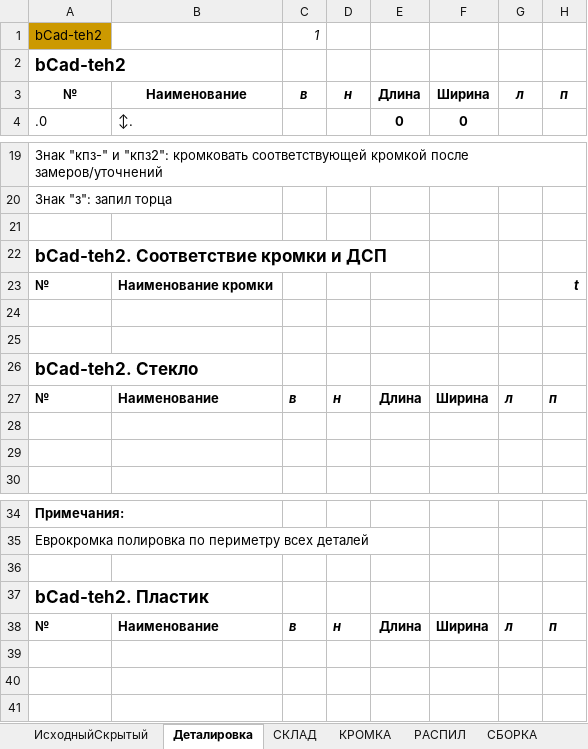
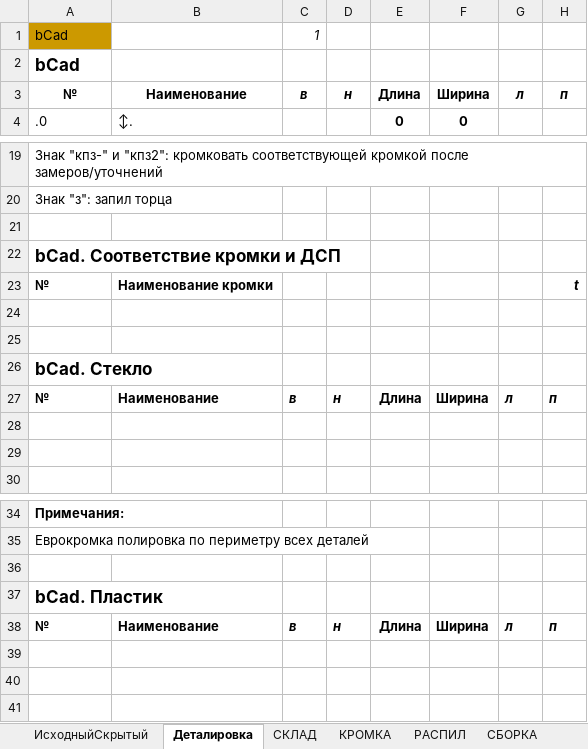
Before and after one commit to Skiffax/tehnologSochi, an Excel workbook: Деталировка+Склад. tehnolog5.xlsm, sheet Деталировка, drawn as a sheet; only a part is shown, gaps mark what is left out; values as stored, in another font and other column widths than the file's, no borders; charts and pictures and conditional formats not drawn; the diff names each change by its address in the sheet, - before the commit and + after, or states it on an @@ line.

```diff
--- a/Деталировка+Склад. tehnolog5.xlsm (sheet Деталировка)
+++ b/Деталировка+Склад. tehnolog5.xlsm (sheet Деталировка)
-A1:A2: bCad-teh2
+A1:A2: bCad
-A22: bCad-teh2. Соответствие кромки и ДСП
+A22: bCad. Соответствие кромки и ДСП
-A26: bCad-teh2. Стекло
+A26: bCad. Стекло
-A37: bCad-teh2. Пластик
+A37: bCad. Пластик
```
Also changed, not shown: sheet ИсходныйСкрытый, sheet КРОМКА, sheet РАСПИЛ, sheet СБОРКА, formulas that keep their value, charts or pictures.
